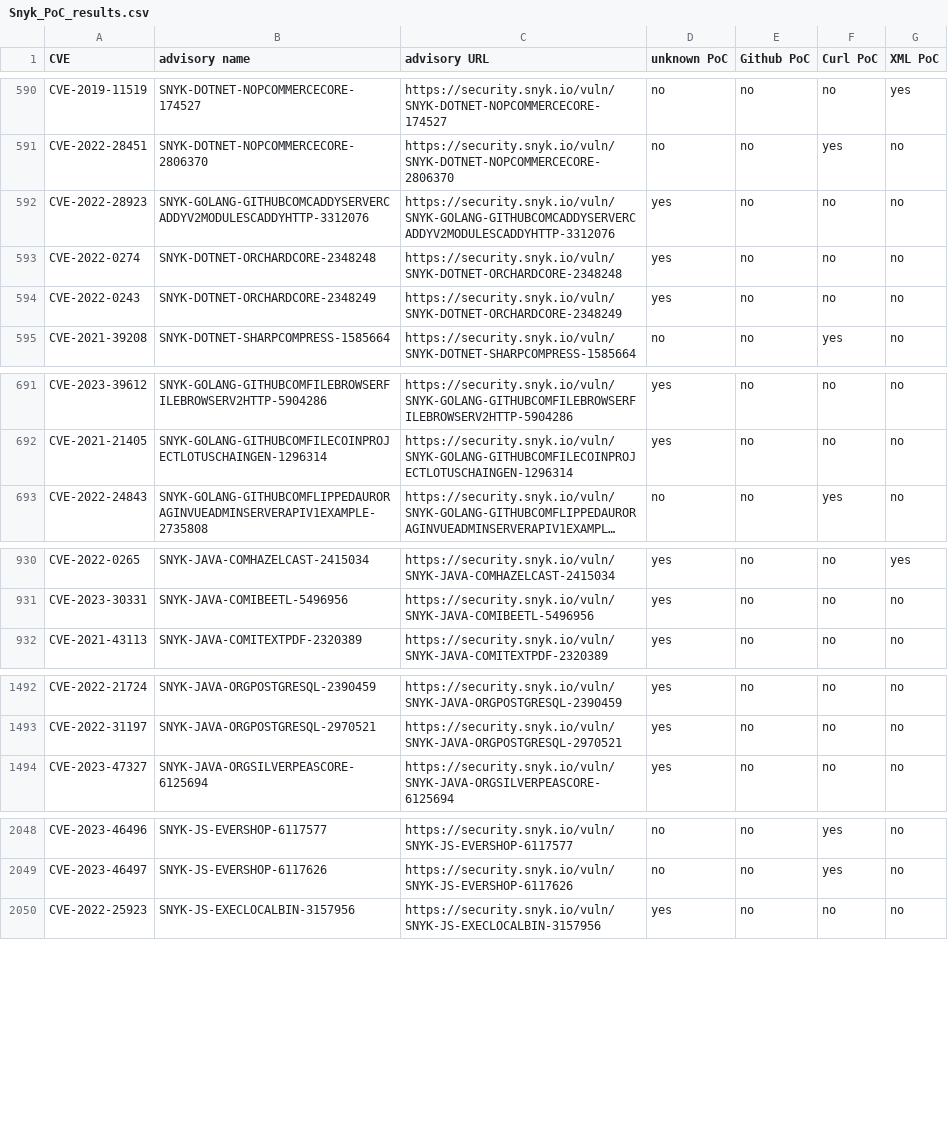
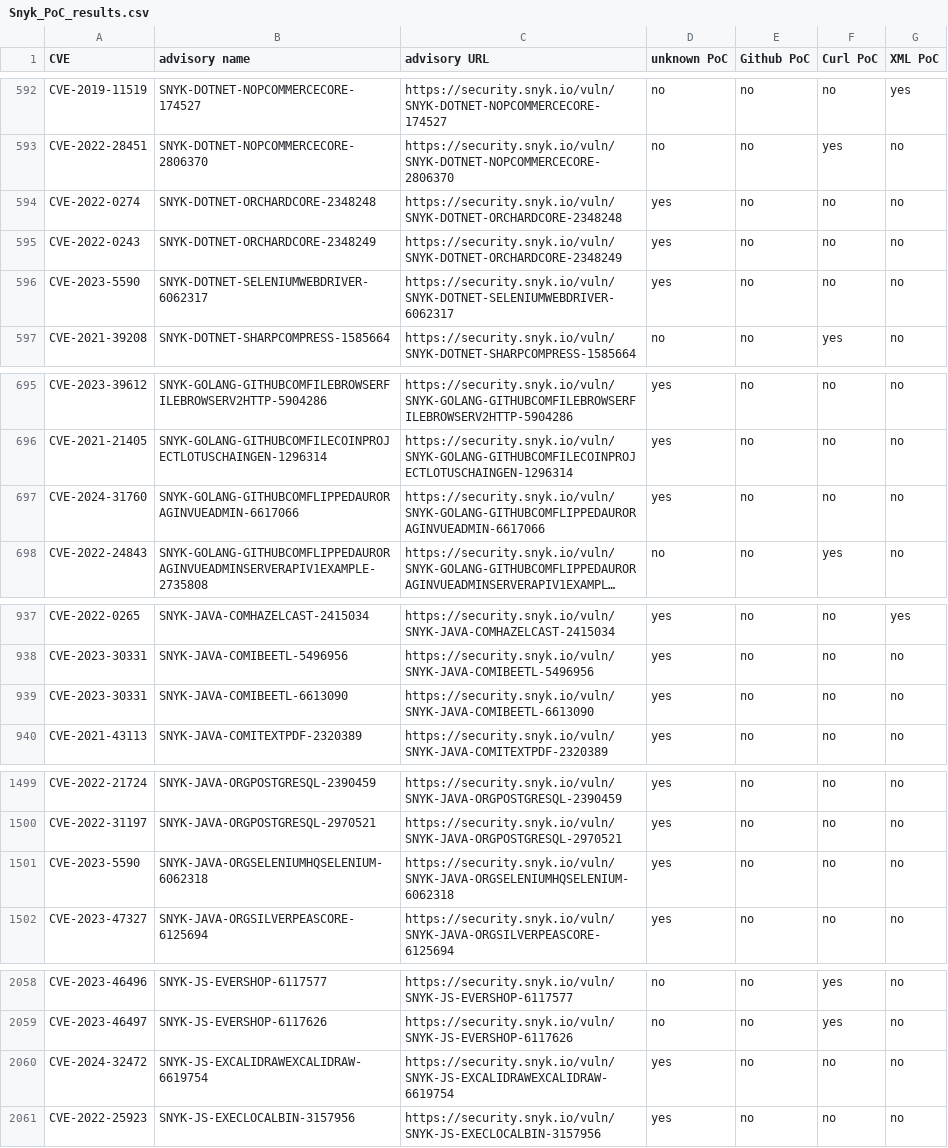
Before and after one commit to e-m-b-a/emba, a CSV file: config/Snyk_PoC_results.csv, drawn as a sheet; only a part is shown, gaps mark what is left out; long unchanged cells end in …; the diff covers the shown part only; the diff names each change by its address in the sheet, - before the commit and + after, or states it on an @@ line.

Commit message:
Update Snyk database

```diff
--- a/config/Snyk_PoC_results.csv
+++ b/config/Snyk_PoC_results.csv
@@ row 592 moved to row 662: CVE-2022-28923 @@
+row 596: CVE-2023-5590 | SNYK-DOTNET-SELENIUMWEBDRIVER-6062317 | https://security.snyk.io/vuln/SNYK-DOTNET-SELENIUMWEBDRIVER-6062317 | yes | no | no | no
+row 697: CVE-2024-31760 | SNYK-GOLANG-GITHUBCOMFLIPPEDAURORAGINVUEADMIN-6617066 | https://security.snyk.io/vuln/SNYK-GOLANG-GITHUBCOMFLIPPEDAURORAGINVUEADMIN-6617066 | yes | no | no | no
+row 939: CVE-2023-30331 | SNYK-JAVA-COMIBEETL-6613090 | https://security.snyk.io/vuln/SNYK-JAVA-COMIBEETL-6613090 | yes | no | no | no
+row 1501: CVE-2023-5590 | SNYK-JAVA-ORGSELENIUMHQSELENIUM-6062318 | https://security.snyk.io/vuln/SNYK-JAVA-ORGSELENIUMHQSELENIUM-6062318 | yes | no | no | no
+row 2060: CVE-2024-32472 | SNYK-JS-EXCALIDRAWEXCALIDRAW-6619754 | https://security.snyk.io/vuln/SNYK-JS-EXCALIDRAWEXCALIDRAW-6619754 | yes | no | no | no
```
Also changed, not shown: 17 added rows, 1 removed row and 21 moved rows elsewhere in this file.
